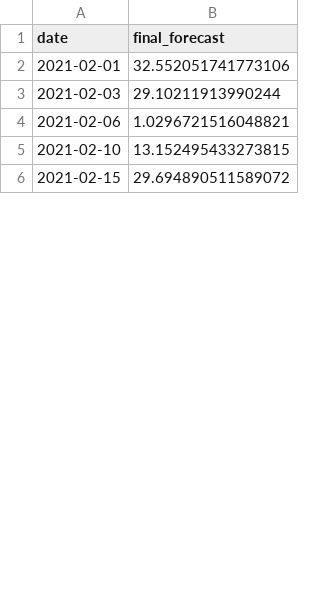
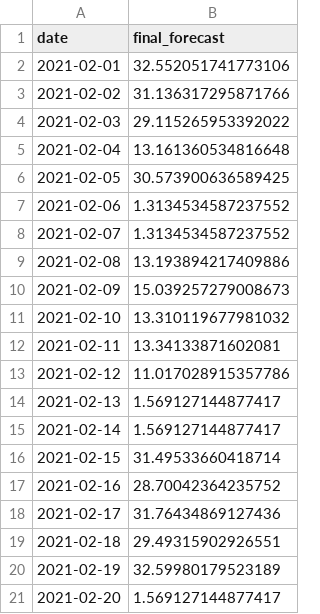
Before and after one commit to akit-a/hw_6_2, a CSV file: final_adjusted_forecast.csv, drawn as a sheet; only a part is shown; the diff covers the shown part only.

```diff
--- a/final_adjusted_forecast.csv
+++ b/final_adjusted_forecast.csv
@@ -2,5 +2,20 @@ date,final_forecast
 2021-02-01,32.552051741773106
-2021-02-03,29.10211913990244
-2021-02-06,1.0296721516048821
-2021-02-10,13.152495433273815
-2021-02-15,29.694890511589072
+2021-02-02,31.136317295871766
+2021-02-03,29.115265953392022
+2021-02-04,13.161360534816648
+2021-02-05,30.573900636589425
+2021-02-06,1.3134534587237552
+2021-02-07,1.3134534587237552
+2021-02-08,13.193894217409886
+2021-02-09,15.039257279008673
+2021-02-10,13.310119677981032
+2021-02-11,13.34133871602081
+2021-02-12,11.017028915357786
+2021-02-13,1.569127144877417
+2021-02-14,1.569127144877417
+2021-02-15,31.49533660418714
+2021-02-16,28.70042364235752
+2021-02-17,31.76434869127436
+2021-02-18,29.49315902926551
+2021-02-19,32.59980179523189
+2021-02-20,1.569127144877417
```
Also changed, not shown: 34 added rows and 5 edited cells elsewhere in this file, 1 other file.
